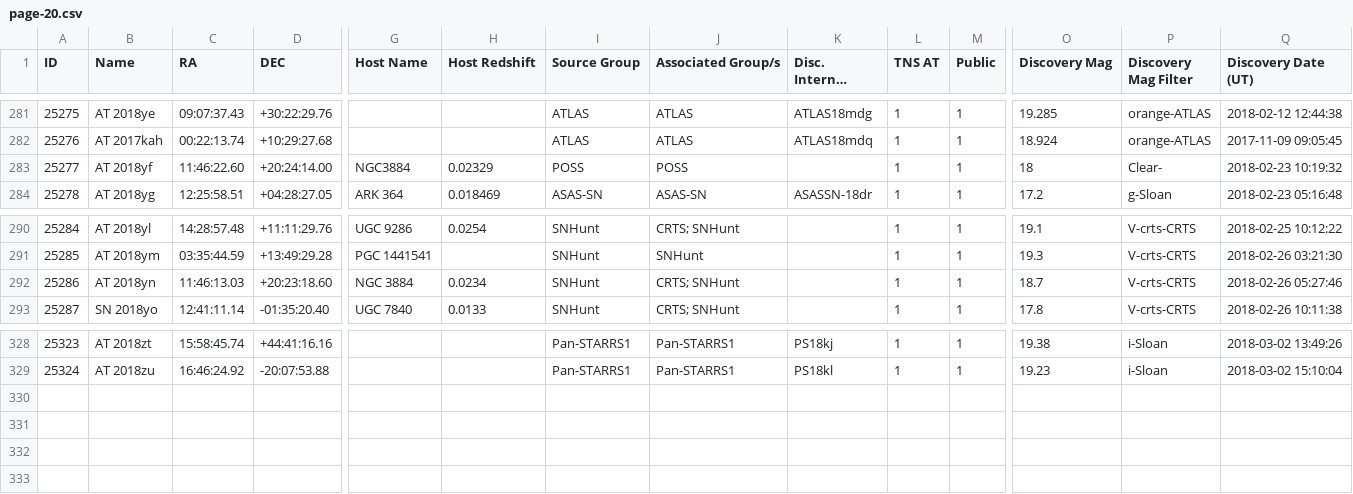
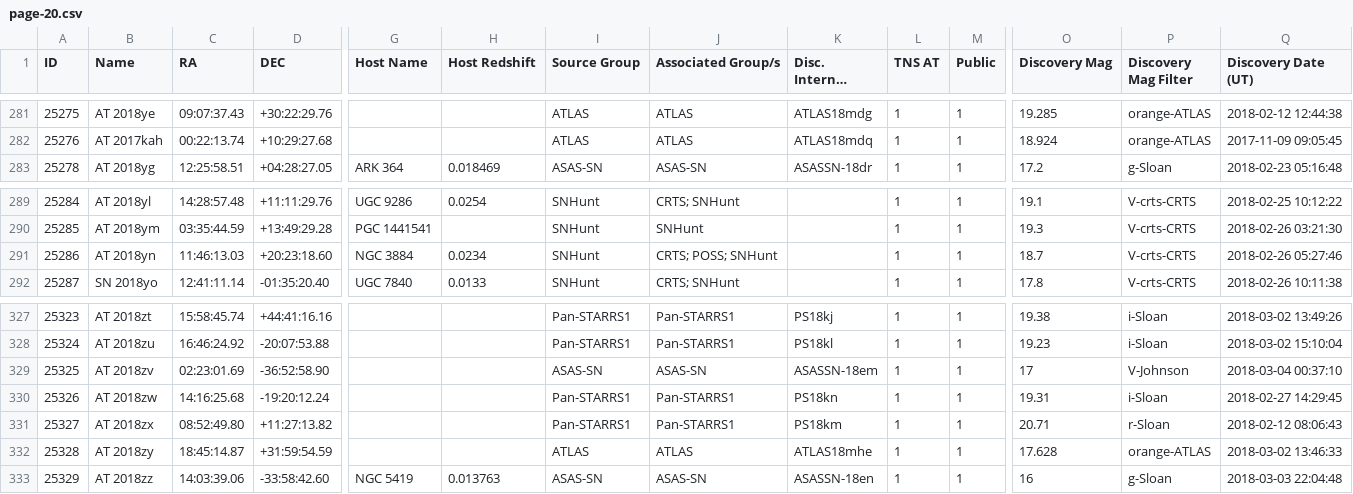
Before and after one commit to astrocatalogs/tde-external, a CSV file: TNS/page-20.csv, drawn as a sheet; only a part is shown, gaps mark what is left out; long unchanged cells end in …; removed rows and columns are numbered as before the commit, all else as after; rows hold the shown columns only; the diff names each change by its address in the sheet, - before the commit and + after, or states it on an @@ line.

Commit message:
Astrocats v'0.3.32' SHA'a0851f6f20d8a778a82c99fb6226a3ce10e73063' - TidalDisruptionCatalog SHA'46c6a02c549f02a4bc3e1940ac56a5c17db1a9af' : 'push' - adding all files.

```diff
--- a/TNS/page-20.csv
+++ b/TNS/page-20.csv
-row 283: 25277 | AT 2018yf | 11:46:22.60 | +20:24:14.00 | NGC3884 | 0.02329 | POSS | POSS |  | 1 | 1 | 18 | Clear- | 2018-02-23 10:19:32
-J291 (Associated Group/s): CRTS; SNHunt
+J291 (Associated Group/s): CRTS; POSS; SNHunt
+row 329: 25325 | AT 2018zv | 02:23:01.69 | -36:52:58.90 |  |  | ASAS-SN | ASAS-SN | ASASSN-18em | 1 | 1 | 17 | V-Johnson | 2018-03-04 00:37:10
+row 330: 25326 | AT 2018zw | 14:16:25.68 | -19:20:12.24 |  |  | Pan-STARRS1 | Pan-STARRS1 | PS18kn | 1 | 1 | 19.31 | i-Sloan | 2018-02-27 14:29:45
+row 331: 25327 | AT 2018zx | 08:52:49.80 | +11:27:13.82 |  |  | Pan-STARRS1 | Pan-STARRS1 | PS18km | 1 | 1 | 20.71 | r-Sloan | 2018-02-12 08:06:43
+row 332: 25328 | AT 2018zy | 18:45:14.87 | +31:59:54.59 |  |  | ATLAS | ATLAS | ATLAS18mhe | 1 | 1 | 17.628 | orange-ATLAS | 2018-03-02 13:46:33
+row 333: 25329 | AT 2018zz | 14:03:39.06 | -33:58:42.60 | NGC 5419 | 0.013763 | ASAS-SN | ASAS-SN | ASASSN-18en | 1 | 1 | 16 | g-Sloan | 2018-03-03 22:04:48
```
Also changed, not shown: TNS/index.csv, 2 other files.
